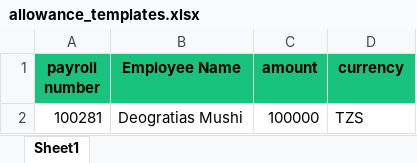
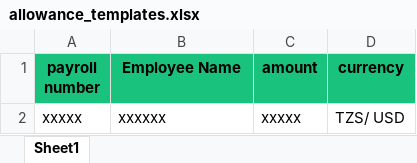
Before and after one commit to Nicholauszoom/performance, an Excel workbook: public/uploads/templates/allowance_templates.xlsx, sheet Sheet1, drawn as a sheet; values as stored, in another font and other column widths than the file's, no borders; removed rows and columns are numbered as before the commit, all else as after; the diff names each change by its address in the sheet, - before the commit and + after, or states it on an @@ line.

Commit message:
update(): Button and Excel File

```diff
--- a/public/uploads/templates/allowance_templates.xlsx (sheet Sheet1)
+++ b/public/uploads/templates/allowance_templates.xlsx (sheet Sheet1)
-row 2: 100281 | Deogratias Mushi | 100000 | TZS
+row 2: xxxxx | xxxxxx | xxxxx | TZS/ USD
```
Also changed, not shown: 1 other file.
